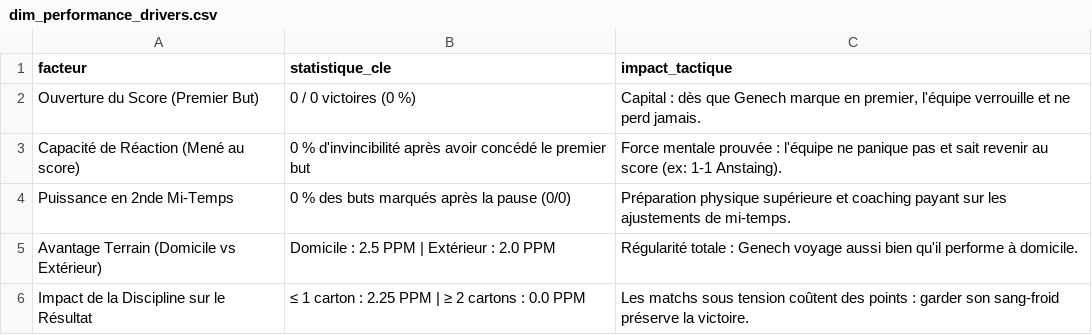
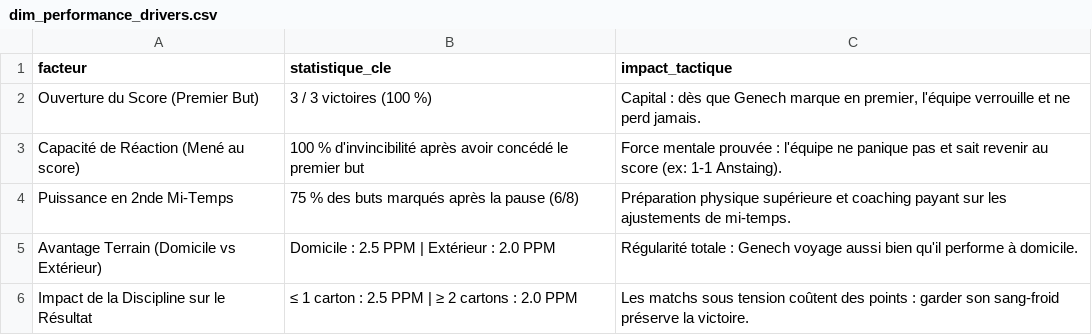
Before and after one commit to nino-frc/es-genech-data-performance, a CSV file: exports_powerbi/dim_performance_drivers.csv, drawn as a sheet.

Commit message:
fix(pipeline): restaurer l'intégrité des événements de match, fiabiliser le scraper avec User-Agent et empêcher la suppression prématurée des tables

```diff
--- a/exports_powerbi/dim_performance_drivers.csv
+++ b/exports_powerbi/dim_performance_drivers.csv
@@ -1,6 +1,6 @@
 facteur,statistique_cle,impact_tactique
-Ouverture du Score (Premier But),0 / 0 victoires (0 %),"Capital : dès que Genech marque en premier, l'équipe verrouille et ne perd jamais."
-Capacité de Réaction (Mené au score),0 % d'invincibilité après avoir concédé le premier but,Force mentale prouvée : l'équipe ne panique pas et sait revenir au score (ex: 1-1 Anstaing).
-Puissance en 2nde Mi-Temps,0 % des buts marqués après la pause (0/0),Préparation physique supérieure et coaching payant sur les ajustements de mi-temps.
+Ouverture du Score (Premier But),3 / 3 victoires (100 %),"Capital : dès que Genech marque en premier, l'équipe verrouille et ne perd jamais."
+Capacité de Réaction (Mené au score),100 % d'invincibilité après avoir concédé le premier but,Force mentale prouvée : l'équipe ne panique pas et sait revenir au score (ex: 1-1 Anstaing).
+Puissance en 2nde Mi-Temps,75 % des buts marqués après la pause (6/8),Préparation physique supérieure et coaching payant sur les ajustements de mi-temps.
 Avantage Terrain (Domicile vs Extérieur),Domicile : 2.5 PPM | Extérieur : 2.0 PPM,Régularité totale : Genech voyage aussi bien qu'il performe à domicile.
-Impact de la Discipline sur le Résultat,≤ 1 carton : 2.25 PPM | ≥ 2 cartons : 0.0 PPM,Les matchs sous tension coûtent des points : garder son sang-froid préserve la victoire.
+Impact de la Discipline sur le Résultat,≤ 1 carton : 2.5 PPM | ≥ 2 cartons : 2.0 PPM,Les matchs sous tension coûtent des points : garder son sang-froid préserve la victoire.
```
Also changed, not shown: exports_powerbi/dim_matchs.csv, 17 other files.
